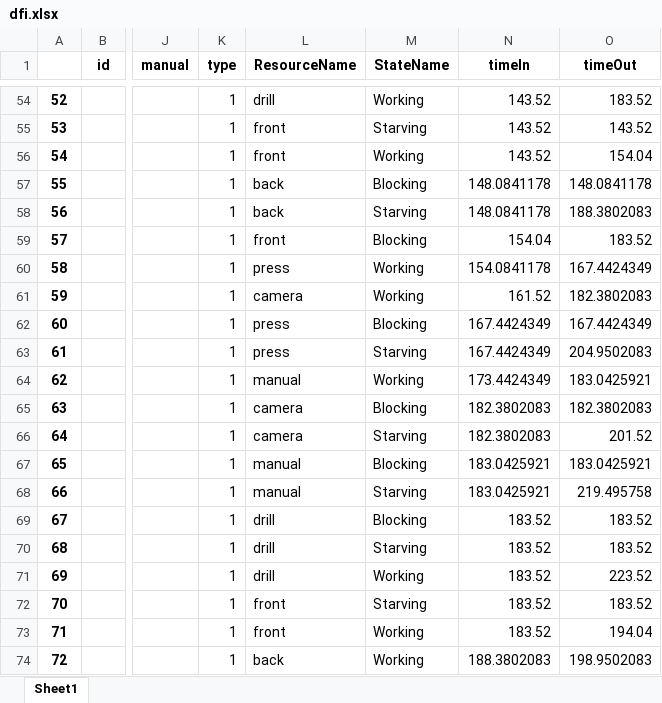
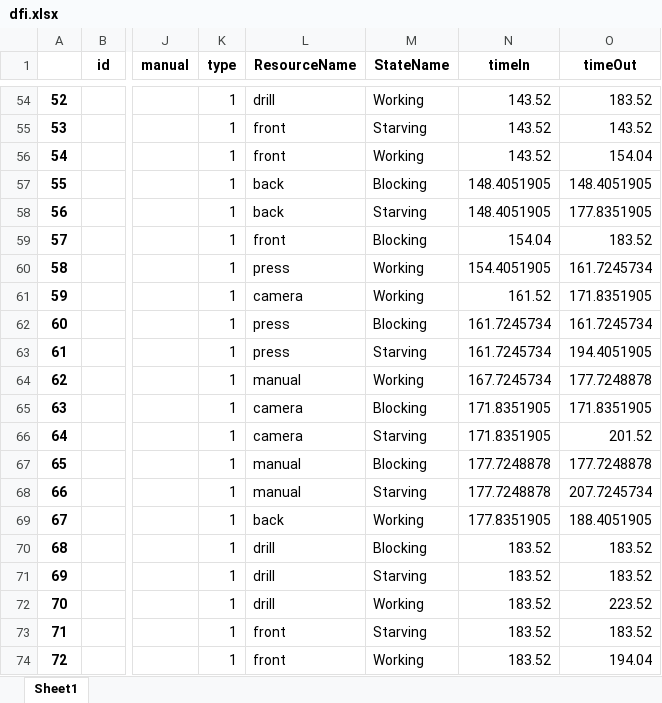
Before and after one commit to virgyst/hsim, an Excel workbook: dfi.xlsx, sheet Sheet1, drawn as a sheet; only a part is shown, gaps mark what is left out; values as stored, in another font and other column widths than the file's, no borders; the diff covers the shown part only; the diff names each change by its address in the sheet, - before the commit and + after, or states it on an @@ line.

```diff
--- a/dfi.xlsx (sheet Sheet1)
+++ b/dfi.xlsx (sheet Sheet1)
-N57:N58 (timeIn): 148.0841178
+N57:N58 (timeIn): 148.4051905
-O57 (timeOut): 148.0841178
+O57 (timeOut): 148.4051905
-O58 (timeOut): 188.3802083
+O58 (timeOut): 177.8351905
-N60 (timeIn): 154.0841178
+N60 (timeIn): 154.4051905
-O60 (timeOut): 167.4424349
+O60 (timeOut): 161.7245734
-O61 (timeOut): 182.3802083
+O61 (timeOut): 171.8351905
-N62:N63 (timeIn): 167.4424349
+N62:N63 (timeIn): 161.7245734
-O62 (timeOut): 167.4424349
+O62 (timeOut): 161.7245734
-O63 (timeOut): 204.9502083
+O63 (timeOut): 194.4051905
-N64 (timeIn): 173.4424349
+N64 (timeIn): 167.7245734
-O64 (timeOut): 183.0425921
+O64 (timeOut): 177.7248878
-N65:N66 (timeIn): 182.3802083
+N65:N66 (timeIn): 171.8351905
-O65 (timeOut): 182.3802083
+O65 (timeOut): 171.8351905
-N67:N68 (timeIn): 183.0425921
+N67:N68 (timeIn): 177.7248878
-O67 (timeOut): 183.0425921
+O67 (timeOut): 177.7248878
-O68 (timeOut): 219.495758
+O68 (timeOut): 207.7245734
-L69 (ResourceName): drill
+L69 (ResourceName): back
-M69 (StateName): Blocking
+M69 (StateName): Working
-N69 (timeIn): 183.52
+N69 (timeIn): 177.8351905
-O69 (timeOut): 183.52
+O69 (timeOut): 188.4051905
-M70 (StateName): Starving
+M70 (StateName): Blocking
-M71 (StateName): Working
+M71 (StateName): Starving
-O71 (timeOut): 223.52
+O71 (timeOut): 183.52
-L72 (ResourceName): front
+L72 (ResourceName): drill
-M72 (StateName): Starving
+M72 (StateName): Working
-O72 (timeOut): 183.52
+O72 (timeOut): 223.52
-M73 (StateName): Working
+M73 (StateName): Starving
-O73 (timeOut): 194.04
+O73 (timeOut): 183.52
-L74 (ResourceName): back
+L74 (ResourceName): front
-N74 (timeIn): 188.3802083
+N74 (timeIn): 183.52
-O74 (timeOut): 198.9502083
+O74 (timeOut): 194.04
```
Also changed, not shown: 401 edited cells elsewhere in this sheet, b_df.xlsx, conversionenumpy.xlsx, 9 other files.
